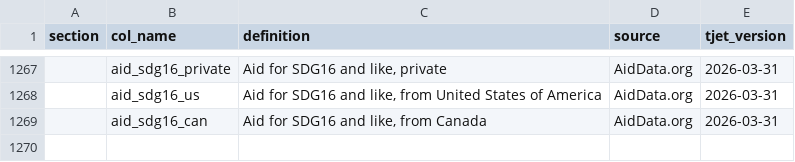
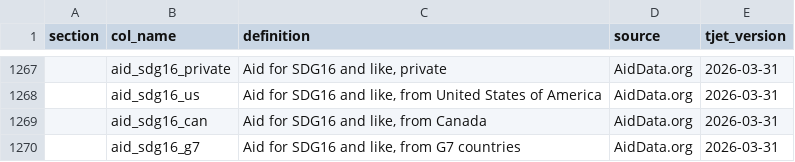
Before and after one commit to tjetdata/tjet-db, a CSV file: tjet_datasets/tjet_codebook_analyses.csv, drawn as a sheet; only a part is shown, gaps mark what is left out; the diff names each change by its address in the sheet, - before the commit and + after, or states it on an @@ line.

```diff
--- a/tjet_datasets/tjet_codebook_analyses.csv
+++ b/tjet_datasets/tjet_codebook_analyses.csv
+row 1270:  | aid_sdg16_g7 | Aid for SDG16 and like, from G7 countries | AidData.org | 2026-03-31
```
Also changed, not shown: data/tjet_codebook.csv, data/zot_dict.csv, 2 other files.
